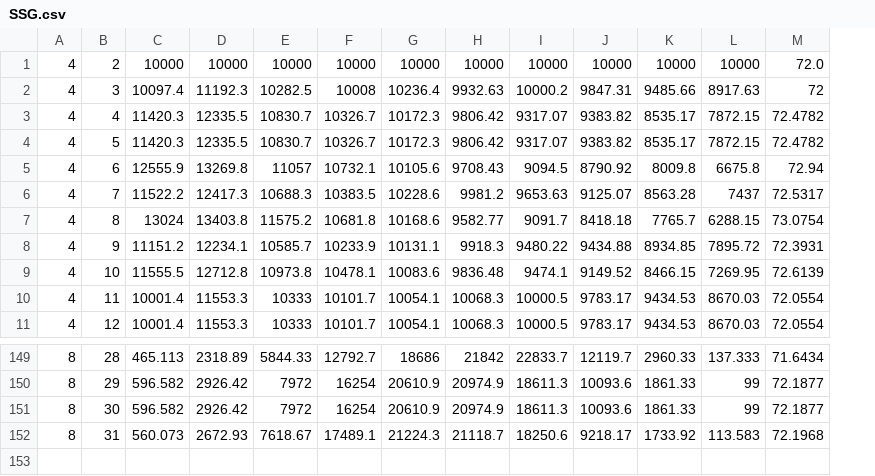
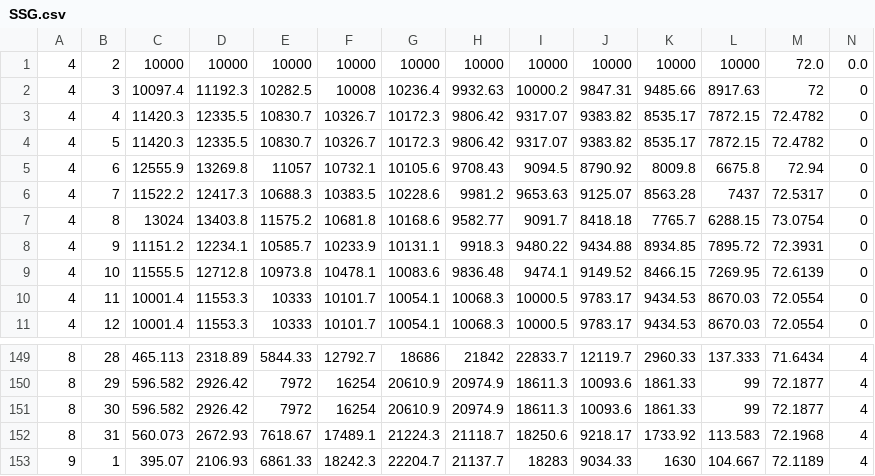
Before and after one commit to PostseasonProb/PostseasonProb.github.io, a CSV file: SSG.csv, drawn as a sheet; only a part is shown, gaps mark what is left out; the diff names each change by its address in the sheet, - before the commit and + after, or states it on an @@ line.

```diff
--- a/SSG.csv
+++ b/SSG.csv
+column N, rows 1-11: 0.0 | 0 | 0 | 0 | 0 | 0 | 0 | 0 | 0 | 0 | 0; rows 149-152: all 4
+row 153: 9 | 1 | 395.07 | 2106.93 | 6861.33 | 18242.3 | 22204.7 | 21137.7 | 18283 | 9034.33 | 1630 | 104.667 | 72.1189 | 4
```
Also changed, not shown: KIA.csv, LG.csv, 40 other files.
